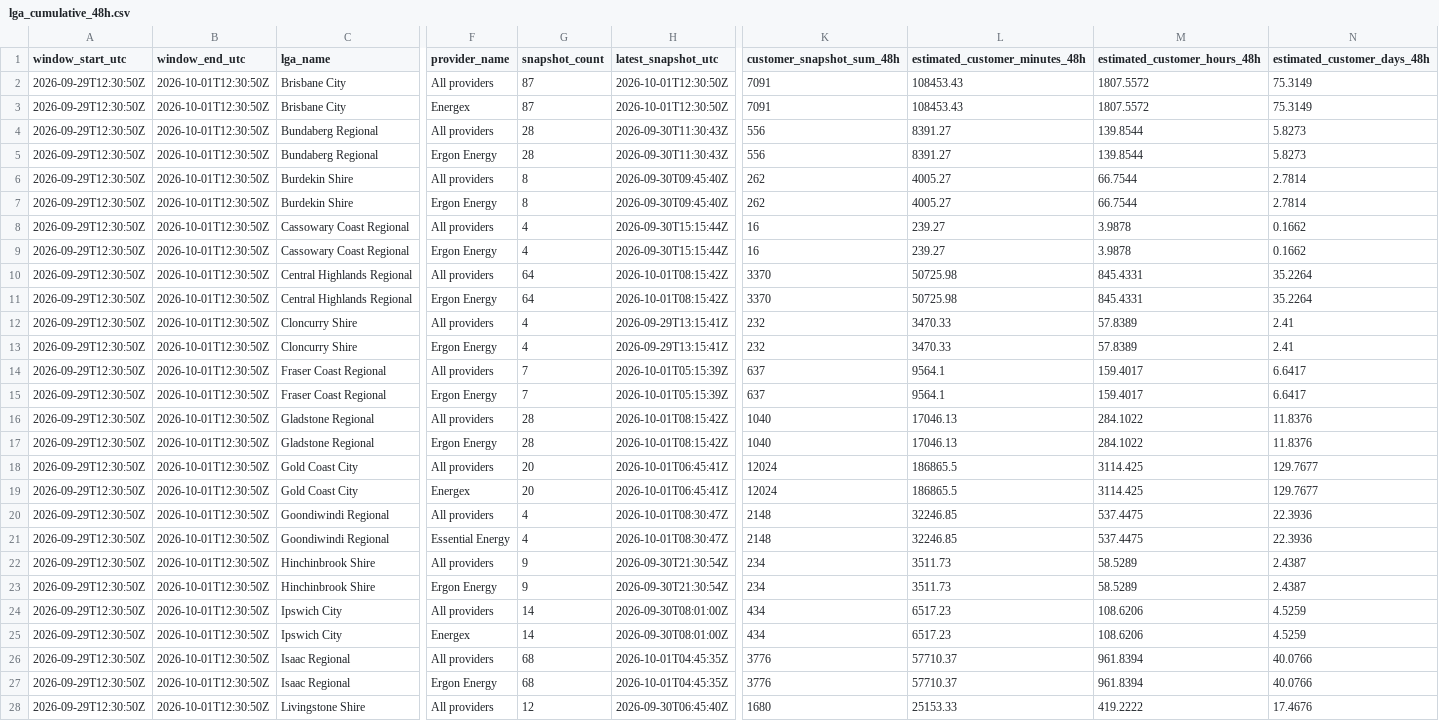
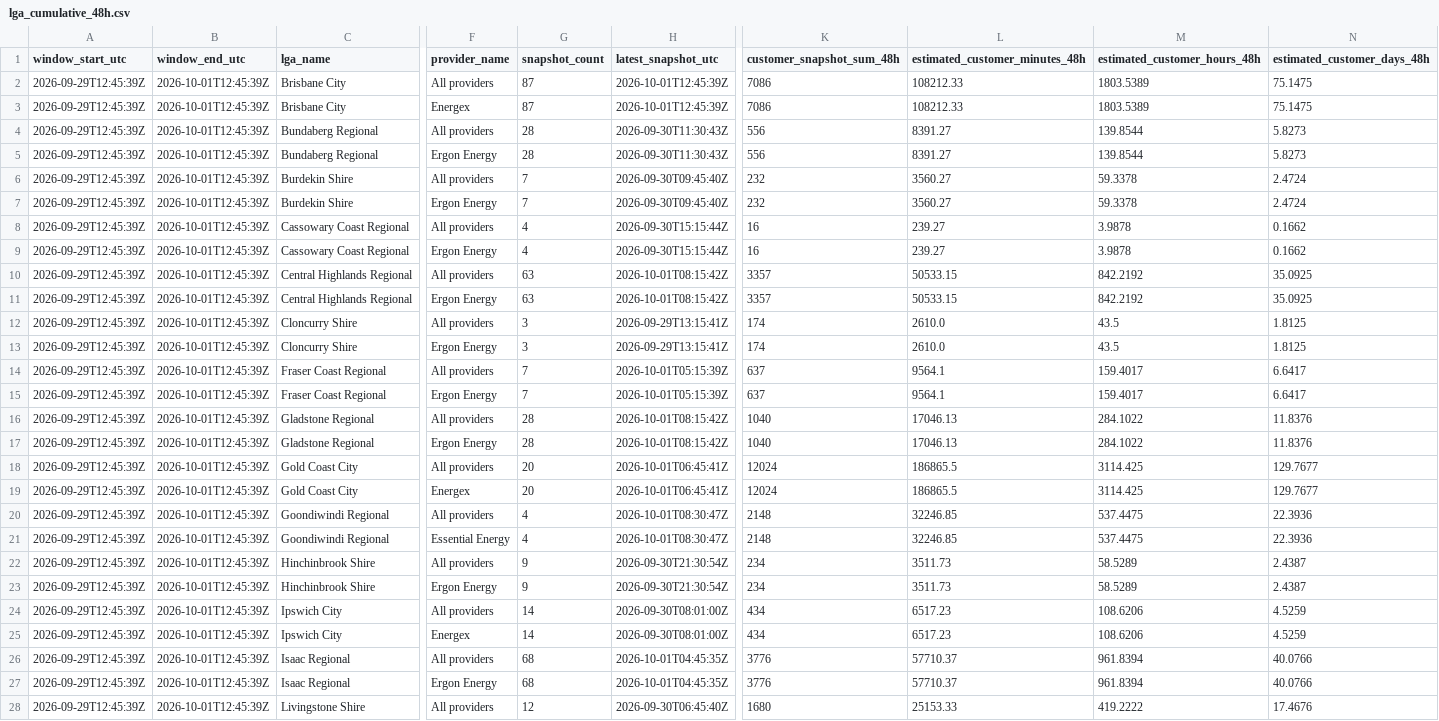
Before and after one commit to gowlettluke/qldpoweroutages, a CSV file: data/lga_cumulative_48h.csv, drawn as a sheet; only a part is shown, gaps mark what is left out; the diff covers the shown part only; the diff names each change by its address in the sheet, - before the commit and + after, or states it on an @@ line.

```diff
--- a/data/lga_cumulative_48h.csv
+++ b/data/lga_cumulative_48h.csv
-A2:A28 (window_start_utc): 2026-09-29T12:30:50Z
+A2:A28 (window_start_utc): 2026-09-29T12:45:39Z
-B2:B28 (window_end_utc): 2026-10-01T12:30:50Z
+B2:B28 (window_end_utc): 2026-10-01T12:45:39Z
-H2:H3 (latest_snapshot_utc): 2026-10-01T12:30:50Z
+H2:H3 (latest_snapshot_utc): 2026-10-01T12:45:39Z
-K2:K3 (customer_snapshot_sum_48h): 7091
+K2:K3 (customer_snapshot_sum_48h): 7086
-L2:L3 (estimated_customer_minutes_48h): 108453.43
+L2:L3 (estimated_customer_minutes_48h): 108212.33
-M2:M3 (estimated_customer_hours_48h): 1807.5572
+M2:M3 (estimated_customer_hours_48h): 1803.5389
-N2:N3 (estimated_customer_days_48h): 75.3149
+N2:N3 (estimated_customer_days_48h): 75.1475
-G6:G7 (snapshot_count): 8
+G6:G7 (snapshot_count): 7
-K6:K7 (customer_snapshot_sum_48h): 262
+K6:K7 (customer_snapshot_sum_48h): 232
-L6:L7 (estimated_customer_minutes_48h): 4005.27
+L6:L7 (estimated_customer_minutes_48h): 3560.27
-M6:M7 (estimated_customer_hours_48h): 66.7544
+M6:M7 (estimated_customer_hours_48h): 59.3378
-N6:N7 (estimated_customer_days_48h): 2.7814
+N6:N7 (estimated_customer_days_48h): 2.4724
-G10:G11 (snapshot_count): 64
+G10:G11 (snapshot_count): 63
-K10:K11 (customer_snapshot_sum_48h): 3370
+K10:K11 (customer_snapshot_sum_48h): 3357
-L10:L11 (estimated_customer_minutes_48h): 50725.98
+L10:L11 (estimated_customer_minutes_48h): 50533.15
-M10:M11 (estimated_customer_hours_48h): 845.4331
+M10:M11 (estimated_customer_hours_48h): 842.2192
-N10:N11 (estimated_customer_days_48h): 35.2264
+N10:N11 (estimated_customer_days_48h): 35.0925
-G12:G13 (snapshot_count): 4
+G12:G13 (snapshot_count): 3
-K12:K13 (customer_snapshot_sum_48h): 232
+K12:K13 (customer_snapshot_sum_48h): 174
-L12:L13 (estimated_customer_minutes_48h): 3470.33
+L12:L13 (estimated_customer_minutes_48h): 2610.0
-M12:M13 (estimated_customer_hours_48h): 57.8389
+M12:M13 (estimated_customer_hours_48h): 43.5
-N12:N13 (estimated_customer_days_48h): 2.41
+N12:N13 (estimated_customer_days_48h): 1.8125
```
Also changed, not shown: 82 edited cells elsewhere in this file, data/lga_totals_48h.csv, data/lga_totals_latest.csv, 4 other files.
